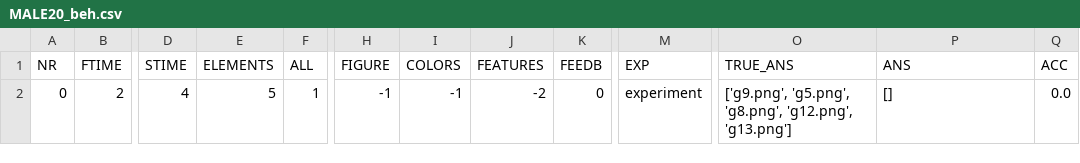
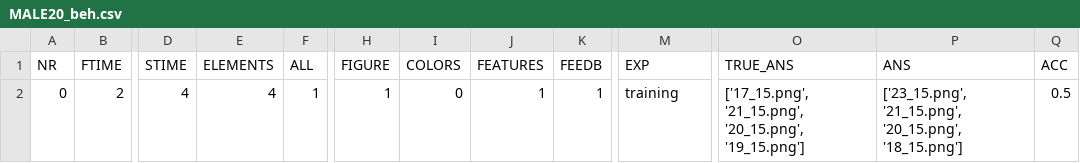
Before and after one commit to ociepkam/WM, a CSV file: results/MALE20_beh.csv, drawn as a sheet; only a part is shown, gaps mark what is left out; the diff names each change by its address in the sheet, - before the commit and + after, or states it on an @@ line.

```diff
--- a/results/MALE20_beh.csv
+++ b/results/MALE20_beh.csv
-E2 (ELEMENTS): 5
+E2 (ELEMENTS): 4
-H2 (FIGURE): -1
+H2 (FIGURE): 1
-I2 (COLORS): -1
+I2 (COLORS): 0
-J2 (FEATURES): -2
+J2 (FEATURES): 1
-K2 (FEEDB): 0
+K2 (FEEDB): 1
-M2 (EXP): experiment
+M2 (EXP): training
-O2 (TRUE_ANS): ['g9.png', 'g5.png', 'g8.png', 'g12.png', 'g13.png']
+O2 (TRUE_ANS): ['17_15.png', '21_15.png', '20_15.png', '19_15.png']
-P2 (ANS): []
+P2 (ANS): ['23_15.png', '21_15.png', '20_15.png', '18_15.png']
-Q2 (ACC): 0.0
+Q2 (ACC): 0.5
```
Also changed, not shown: experiment_litery.csv, 8 other files.
